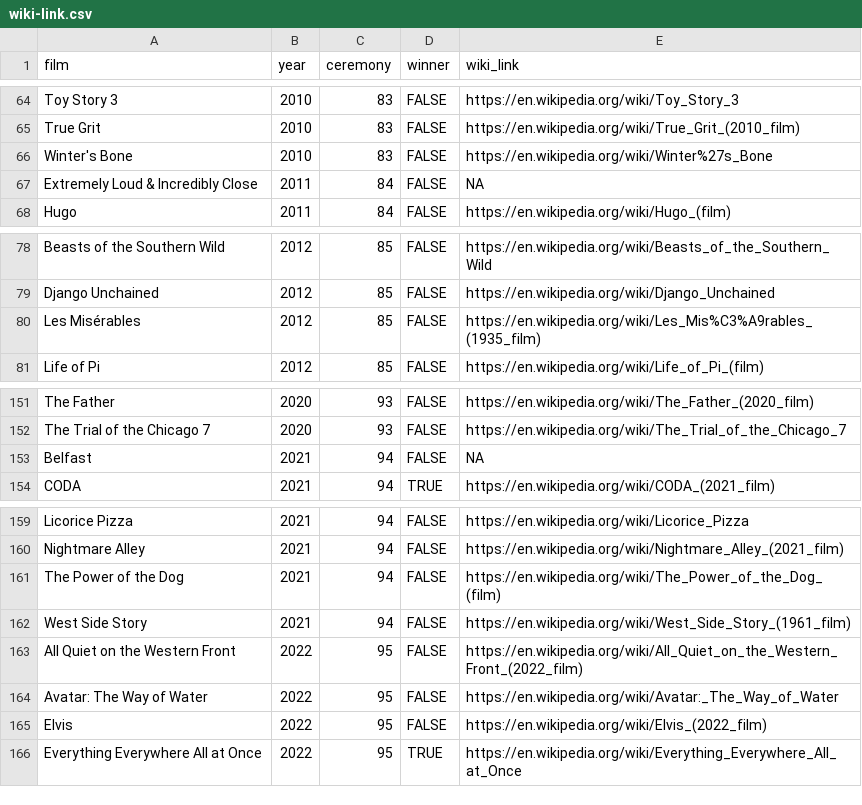
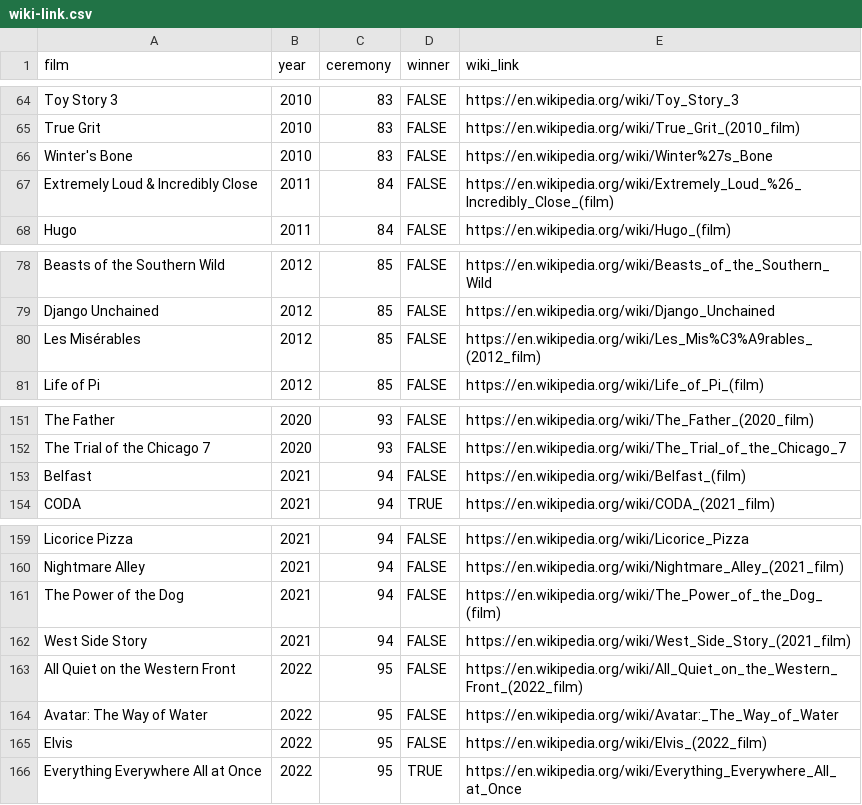
Before and after one commit to henrytan1117/oscar, a CSV file: wiki-link.csv, drawn as a sheet; only a part is shown, gaps mark what is left out; the diff covers the shown part only.

```diff
--- a/wiki-link.csv
+++ b/wiki-link.csv
@@ -66,3 +66,3 @@
 "Winter's Bone",2010,83,FALSE,"https://en.wikipedia.org/wiki/Winter%27s_Bone"
-"Extremely Loud & Incredibly Close",2011,84,FALSE,NA
+"Extremely Loud & Incredibly Close",2011,84,FALSE,"https://en.wikipedia.org/wiki/Extremely_Loud_%26_Incredibly_Close_(film)"
 "Hugo",2011,84,FALSE,"https://en.wikipedia.org/wiki/Hugo_(film)"
@@ -79,3 +79,3 @@
 "Django Unchained",2012,85,FALSE,"https://en.wikipedia.org/wiki/Django_Unchained"
-"Les Misérables",2012,85,FALSE,"https://en.wikipedia.org/wiki/Les_Mis%C3%A9rables_(1935_film)"
+"Les Misérables",2012,85,FALSE,"https://en.wikipedia.org/wiki/Les_Mis%C3%A9rables_(2012_film)"
 "Life of Pi",2012,85,FALSE,"https://en.wikipedia.org/wiki/Life_of_Pi_(film)"
@@ -152,3 +152,3 @@
 "The Trial of the Chicago 7",2020,93,FALSE,"https://en.wikipedia.org/wiki/The_Trial_of_the_Chicago_7"
-"Belfast",2021,94,FALSE,NA
+"Belfast",2021,94,FALSE,"https://en.wikipedia.org/wiki/Belfast_(film)"
 "CODA",2021,94,TRUE,"https://en.wikipedia.org/wiki/CODA_(2021_film)"
@@ -161,3 +161,3 @@
 "The Power of the Dog",2021,94,FALSE,"https://en.wikipedia.org/wiki/The_Power_of_the_Dog_(film)"
-"West Side Story",2021,94,FALSE,"https://en.wikipedia.org/wiki/West_Side_Story_(1961_film)"
+"West Side Story",2021,94,FALSE,"https://en.wikipedia.org/wiki/West_Side_Story_(2021_film)"
 "All Quiet on the Western Front",2022,95,FALSE,"https://en.wikipedia.org/wiki/All_Quiet_on_the_Western_Front_(2022_film)"
```
Also changed, not shown: 9 edited cells elsewhere in this file, academy.csv, 7 other files.
